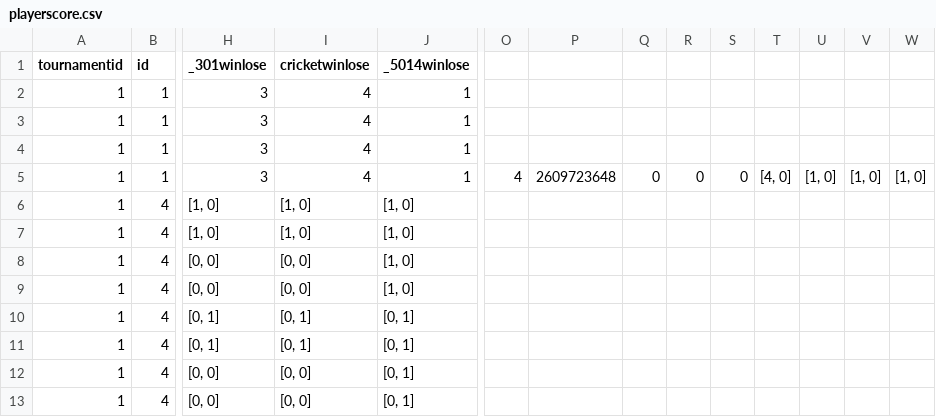
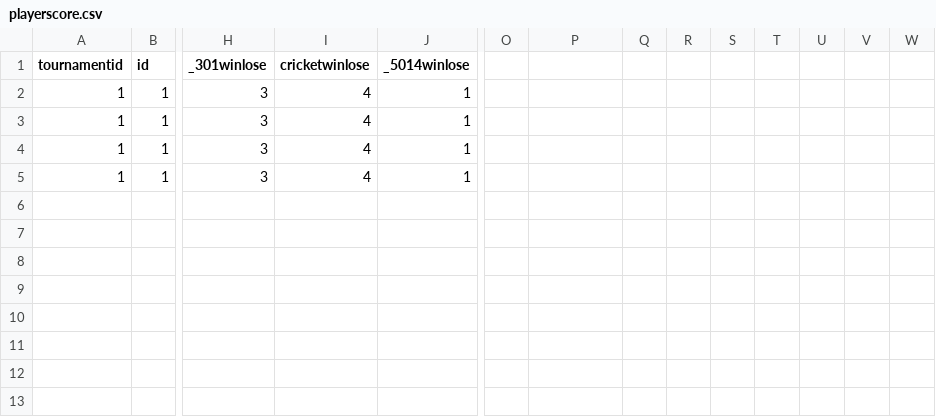
Before and after one commit to rnyaaa/H_41_verklegt_namskeid_1, a CSV file: models/playerscore.csv, drawn as a sheet; only a part is shown, gaps mark what is left out; rows hold the shown columns only; the diff names each change by its address in the sheet, - before the commit and + after, or states it on an @@ line.

```diff
--- a/models/playerscore.csv
+++ b/models/playerscore.csv
-O5: 4
+O5: (empty)
-P5: 2609723648
+P5: (empty)
-Q5: 0
+Q5: (empty)
-R5: 0
+R5: (empty)
-S5: 0
+S5: (empty)
-T5: [4, 0]
+T5: (empty)
-U5: [1, 0]
+U5: (empty)
-V5: [1, 0]
+V5: (empty)
-W5: [1, 0]
+W5: (empty)
-row 6: 1 | 4 | [1, 0] | [1, 0] | [1, 0]
-row 7: 1 | 4 | [1, 0] | [1, 0] | [1, 0]
-row 8: 1 | 4 | [0, 0] | [0, 0] | [1, 0]
-row 9: 1 | 4 | [0, 0] | [0, 0] | [1, 0]
-row 10: 1 | 4 | [0, 1] | [0, 1] | [0, 1]
-row 11: 1 | 4 | [0, 1] | [0, 1] | [0, 1]
-row 12: 1 | 4 | [0, 0] | [0, 0] | [0, 1]
-row 13: 1 | 4 | [0, 0] | [0, 0] | [0, 1]
```
Also changed, not shown: models/games.csv, 5 other files.
